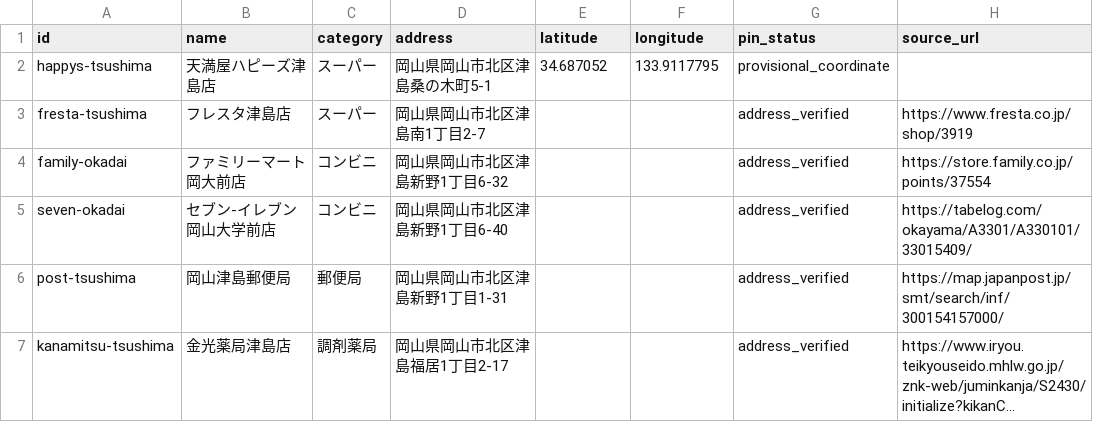
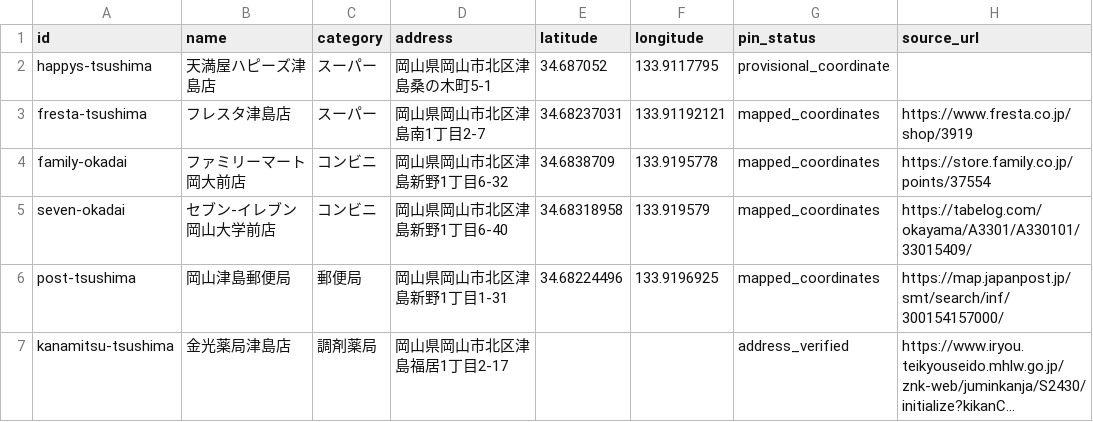
Before and after one commit to K-Toshiwo/okayama-student-rental-map, a CSV file: data/facilities.csv, drawn as a sheet; long unchanged cells end in …; the diff names each change by its address in the sheet, - before the commit and + after, or states it on an @@ line.

Commit message:
Record coordinates verified from public map services for four A3 printed facility markers

```diff
--- a/data/facilities.csv
+++ b/data/facilities.csv
-E3 (latitude): (empty)
+E3 (latitude): 34.68237031
-F3 (longitude): (empty)
+F3 (longitude): 133.91192121
-G3:G6 (pin_status): address_verified
+G3:G6 (pin_status): mapped_coordinates
-E4 (latitude): (empty)
+E4 (latitude): 34.6838709
-F4 (longitude): (empty)
+F4 (longitude): 133.9195778
-E5 (latitude): (empty)
+E5 (latitude): 34.68318958
-F5 (longitude): (empty)
+F5 (longitude): 133.919579
-E6 (latitude): (empty)
+E6 (latitude): 34.68224496
-F6 (longitude): (empty)
+F6 (longitude): 133.9196925
```
